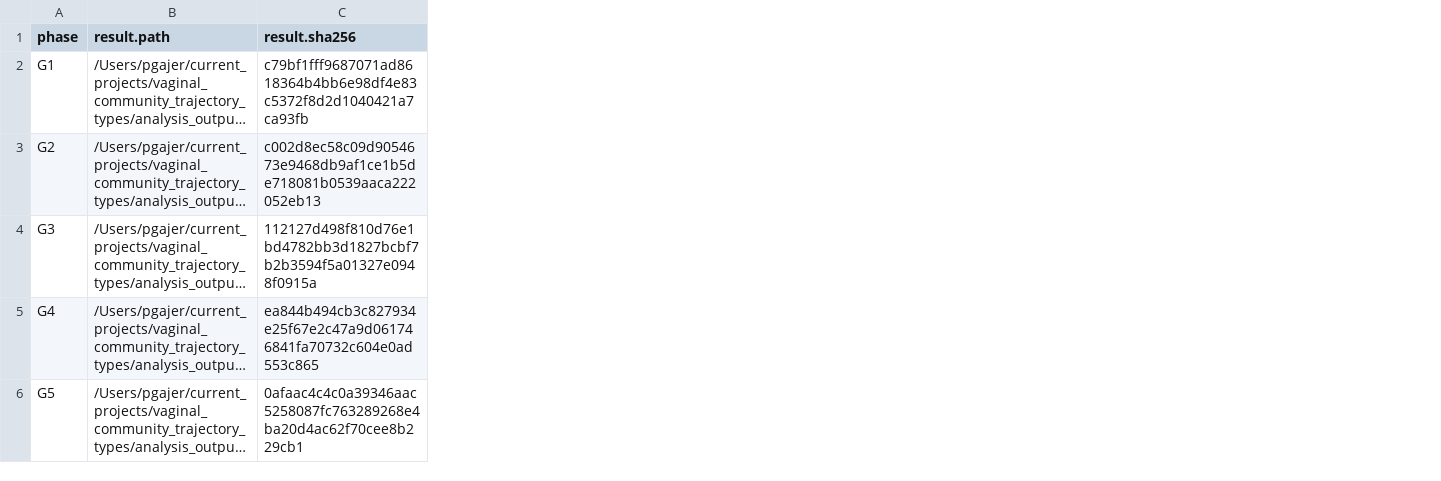
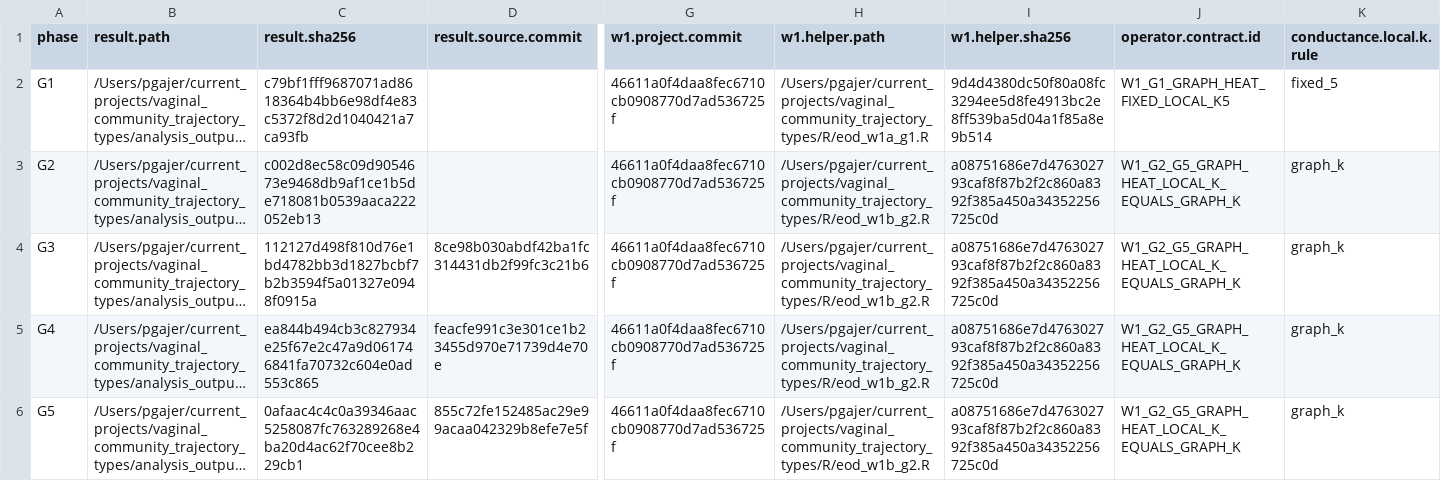
Before and after one commit to pgajer/geosmooth, a CSV file: dev/methods/metric_graph_lowpass/results/w1_g1_g5_full_vs_200_20260724/source_provenance.csv, drawn as a sheet; only a part is shown, gaps mark what is left out; long unchanged cells end in …; the diff names each change by its address in the sheet, - before the commit and + after, or states it on an @@ line.

Commit message:
Regenerate W1 heat truncation evidence

```diff
--- a/dev/methods/metric_graph_lowpass/results/w1_g1_g5_full_vs_200_20260724/source_provenance.csv
+++ b/dev/methods/metric_graph_lowpass/results/w1_g1_g5_full_vs_200_20260724/source_provenance.csv
+column D (result.source.commit), rows 4-6: 8ce98b030abdf42ba1fc314431db2f99fc3c21b6 | feacfe991c3e301ce1b23455d970e71739d4e70e | 855c72fe152485ac29e99acaa042329b8efe7e5f
+column G (w1.project.commit), rows 2-6: all 46611a0f4daa8fec6710cb0908770d7ad536725f
+column H (w1.helper.path), rows 2-6: /Users/pgajer/current_projects/vaginal_community_trajectory_types/R/eod_w1a_g1.R | /Users/pgajer/current_projects/vaginal_community_trajectory_types/R/eod_w1b_g2.R | /Users/pgajer/current_projects/vaginal_community_trajectory_types/R/eod_w1b_g2.R | /Users/pgajer/current_projects/vaginal_community_trajectory_types/R/eod_w1b_g2.R | /Users/pgajer/current_projects/vaginal_community_trajectory_types/R/eod_w1b_g2.R
+column I (w1.helper.sha256), rows 2-6: 9d4d4380dc50f80a08fc3294ee5d8fe4913bc2e8ff539ba5d04a1f85a8e9b514 | a08751686e7d476302793caf8f87b2f2c860a8392f385a450a34352256725c0d | a08751686e7d476302793caf8f87b2f2c860a8392f385a450a34352256725c0d | a08751686e7d476302793caf8f87b2f2c860a8392f385a450a34352256725c0d | a08751686e7d476302793caf8f87b2f2c860a8392f385a450a34352256725c0d
+column J (operator.contract.id), rows 2-6: W1_G1_GRAPH_HEAT_FIXED_LOCAL_K5 | W1_G2_G5_GRAPH_HEAT_LOCAL_K_EQUALS_GRAPH_K | W1_G2_G5_GRAPH_HEAT_LOCAL_K_EQUALS_GRAPH_K | W1_G2_G5_GRAPH_HEAT_LOCAL_K_EQUALS_GRAPH_K | W1_G2_G5_GRAPH_HEAT_LOCAL_K_EQUALS_GRAPH_K
+column K (conductance.local.k.rule), rows 2-6: fixed_5 | graph_k | graph_k | graph_k | graph_k
```
Also changed, not shown: dev/methods/metric_graph_lowpass/results/w1_g1_g5_full_vs_200_20260724/case_summary.csv, dev/methods/metric_graph_lowpass/results/w1_g1_g5_full_vs_200_20260724/oracle_selection_comparison.csv, 8 other files.
